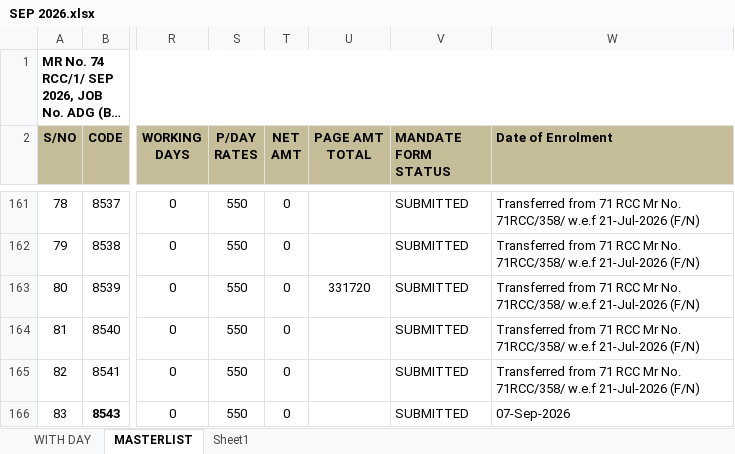
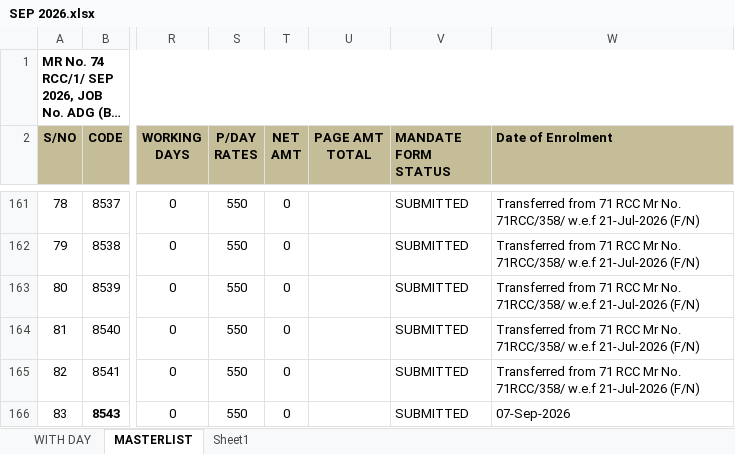
Before and after one commit to LALNEIHKIM/CPL-PAYMENT-MAKER, an Excel workbook: SEP 2026.xlsx, sheet MASTERLIST, drawn as a sheet; only a part is shown, gaps mark what is left out; long unchanged cells end in …; values as stored, in another font and other column widths than the file's, no borders; conditional formats not drawn; the diff covers the shown part only; the diff names each change by its address in the sheet, - before the commit and + after, or states it on an @@ line.

Commit message:
Add files via upload

```diff
--- a/SEP 2026.xlsx (sheet MASTERLIST)
+++ b/SEP 2026.xlsx (sheet MASTERLIST)
-U163 (PAGE AMT TOTAL): 331720
+U163 (PAGE AMT TOTAL): (empty)
```
Also changed, not shown: 1 added row, 1 removed row, 85 edited cells and cell formats elsewhere in this sheet.
